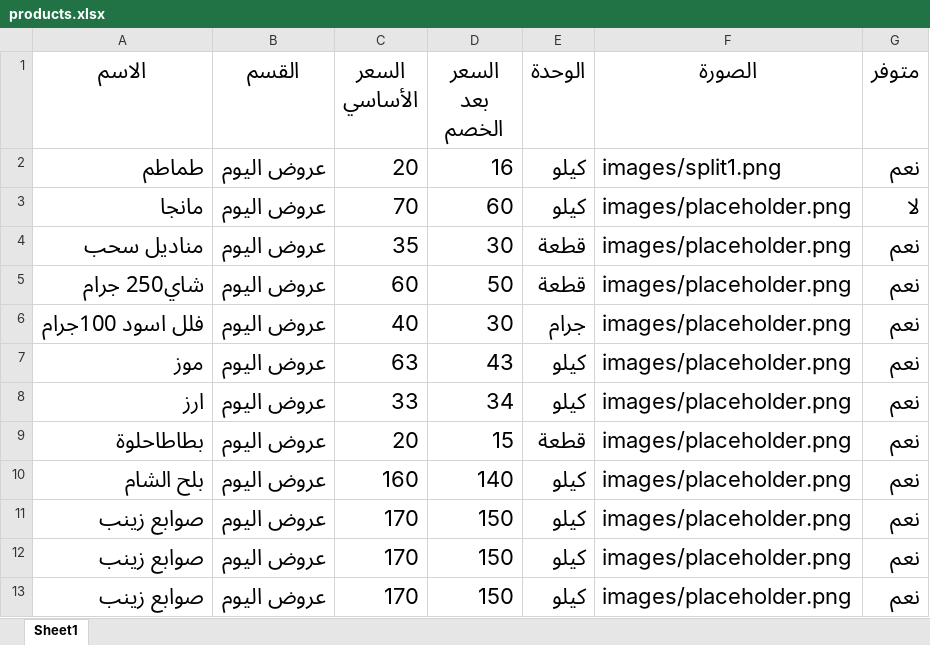
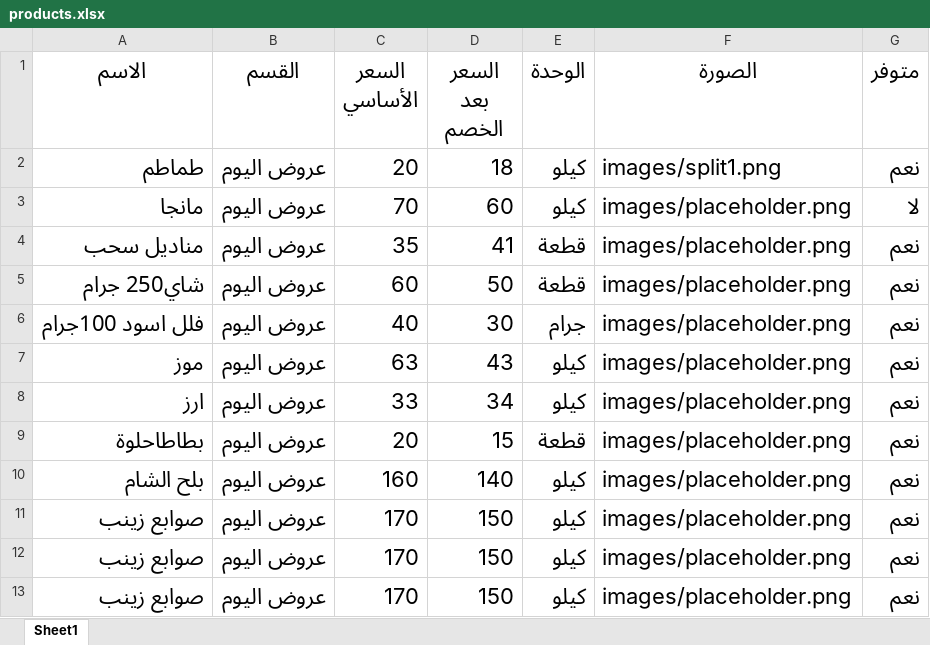
Before and after one commit to abdelazim17/trolley-market, an Excel workbook: products.xlsx, sheet Sheet1, drawn as a sheet; values as stored, in another font and other column widths than the file's, no borders; charts and pictures not drawn; the diff names each change by its address in the sheet, - before the commit and + after, or states it on an @@ line.

Commit message:
Add files via upload

```diff
--- a/products.xlsx (sheet Sheet1)
+++ b/products.xlsx (sheet Sheet1)
-D2 (السعر بعد الخصم): 16
+D2 (السعر بعد الخصم): 18
-D4 (السعر بعد الخصم): 30
+D4 (السعر بعد الخصم): 41
```
